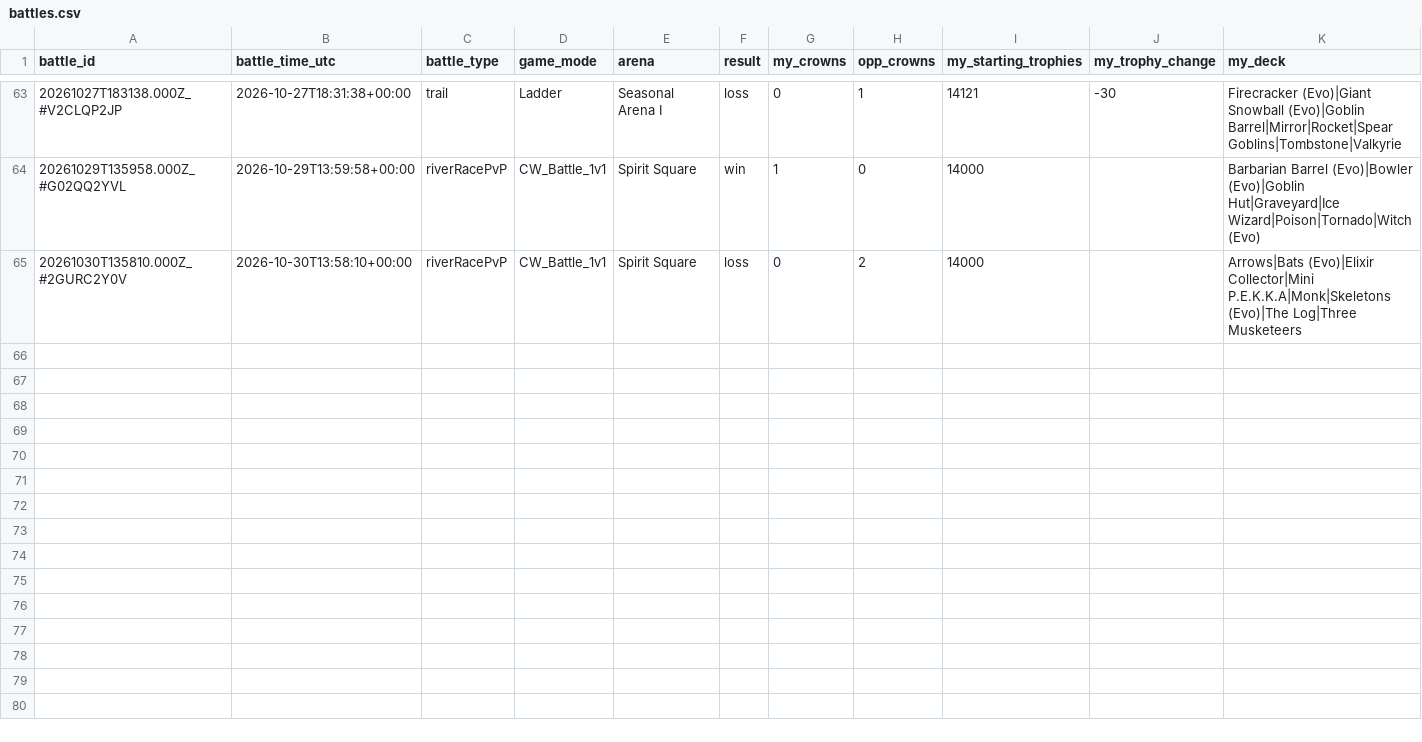
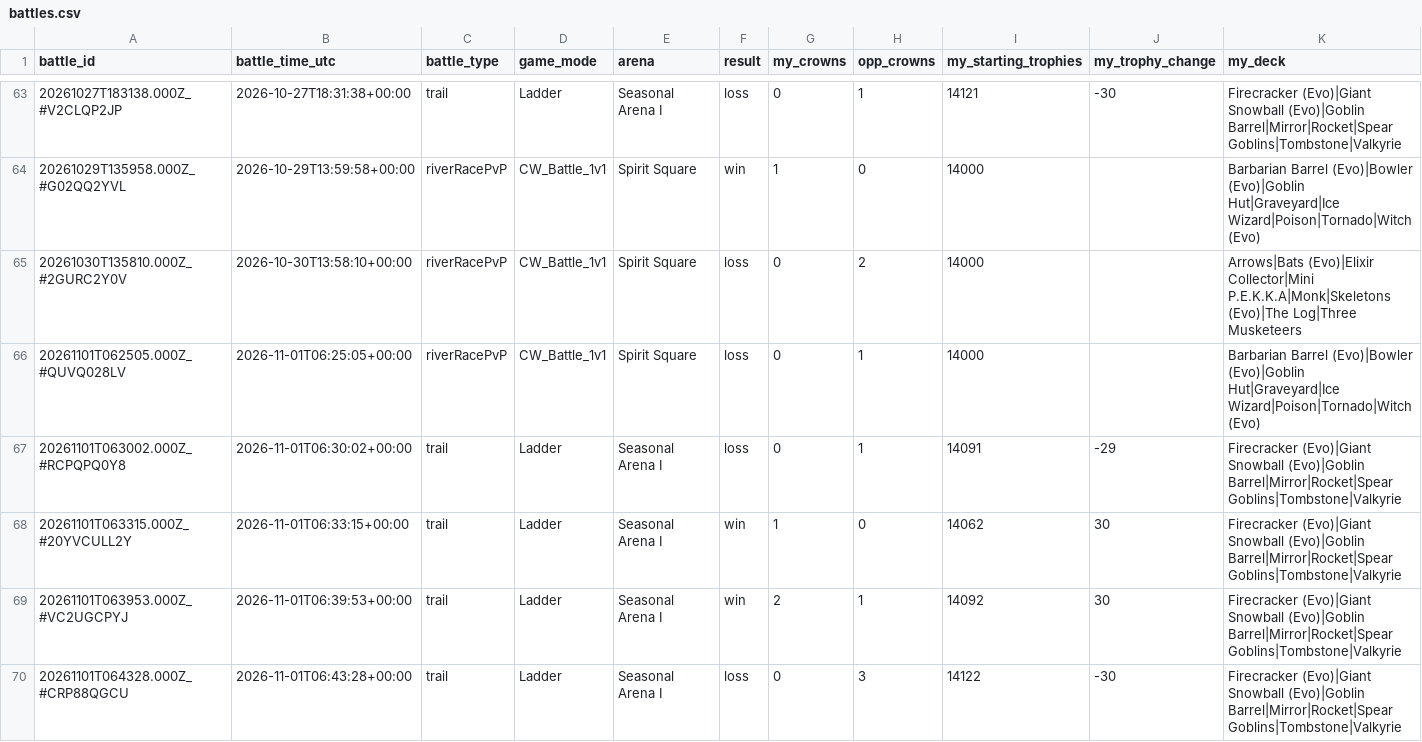
Before and after one commit to ecomte/royale-report, a CSV file: data/ryan/battles.csv, drawn as a sheet; only a part is shown, gaps mark what is left out; rows hold the shown columns only; the diff names each change by its address in the sheet, - before the commit and + after, or states it on an @@ line.

```diff
--- a/data/ryan/battles.csv
+++ b/data/ryan/battles.csv
+row 66: 20261101T062505.000Z_#QUVQ028LV | 2026-11-01T06:25:05+00:00 | riverRacePvP | CW_Battle_1v1 | Spirit Square | loss | 0 | 1 | 14000 |  | Barbarian Barrel (Evo)|Bowler (Evo)|Goblin Hut|Graveyard|Ice Wizard|Poison|Tornado|Witch (Evo)
+row 67: 20261101T063002.000Z_#RCPQPQ0Y8 | 2026-11-01T06:30:02+00:00 | trail | Ladder | Seasonal Arena I | loss | 0 | 1 | 14091 | -29 | Firecracker (Evo)|Giant Snowball (Evo)|Goblin Barrel|Mirror|Rocket|Spear Goblins|Tombstone|Valkyrie
+row 68: 20261101T063315.000Z_#20YVCULL2Y | 2026-11-01T06:33:15+00:00 | trail | Ladder | Seasonal Arena I | win | 1 | 0 | 14062 | 30 | Firecracker (Evo)|Giant Snowball (Evo)|Goblin Barrel|Mirror|Rocket|Spear Goblins|Tombstone|Valkyrie
+row 69: 20261101T063953.000Z_#VC2UGCPYJ | 2026-11-01T06:39:53+00:00 | trail | Ladder | Seasonal Arena I | win | 2 | 1 | 14092 | 30 | Firecracker (Evo)|Giant Snowball (Evo)|Goblin Barrel|Mirror|Rocket|Spear Goblins|Tombstone|Valkyrie
+row 70: 20261101T064328.000Z_#CRP88QGCU | 2026-11-01T06:43:28+00:00 | trail | Ladder | Seasonal Arena I | loss | 0 | 3 | 14122 | -30 | Firecracker (Evo)|Giant Snowball (Evo)|Goblin Barrel|Mirror|Rocket|Spear Goblins|Tombstone|Valkyrie
```
Also changed, not shown: data/ryan/duels.csv, 6 other files.
